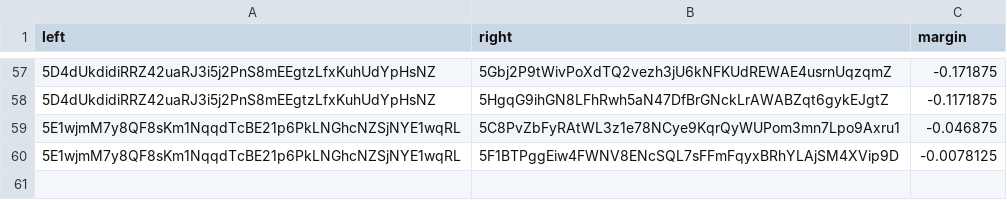
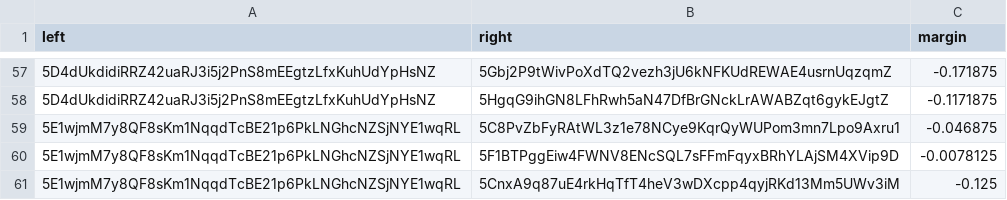
Before and after one commit to 404-Repo/404-competition-2, a CSV file: rounds/58/matches_matrix.csv, drawn as a sheet; only a part is shown, gaps mark what is left out; the diff names each change by its address in the sheet, - before the commit and + after, or states it on an @@ line.

Commit message:
Update matches matrix for round 58

```diff
--- a/rounds/58/matches_matrix.csv
+++ b/rounds/58/matches_matrix.csv
+row 61: 5E1wjmM7y8QF8sKm1NqqdTcBE21p6PkLNGhcNZSjNYE1wqRL | 5CnxA9q87uE4rkHqTfT4heV3wDXcpp4qyjRKd13Mm5UWv3iM | -0.125
```
